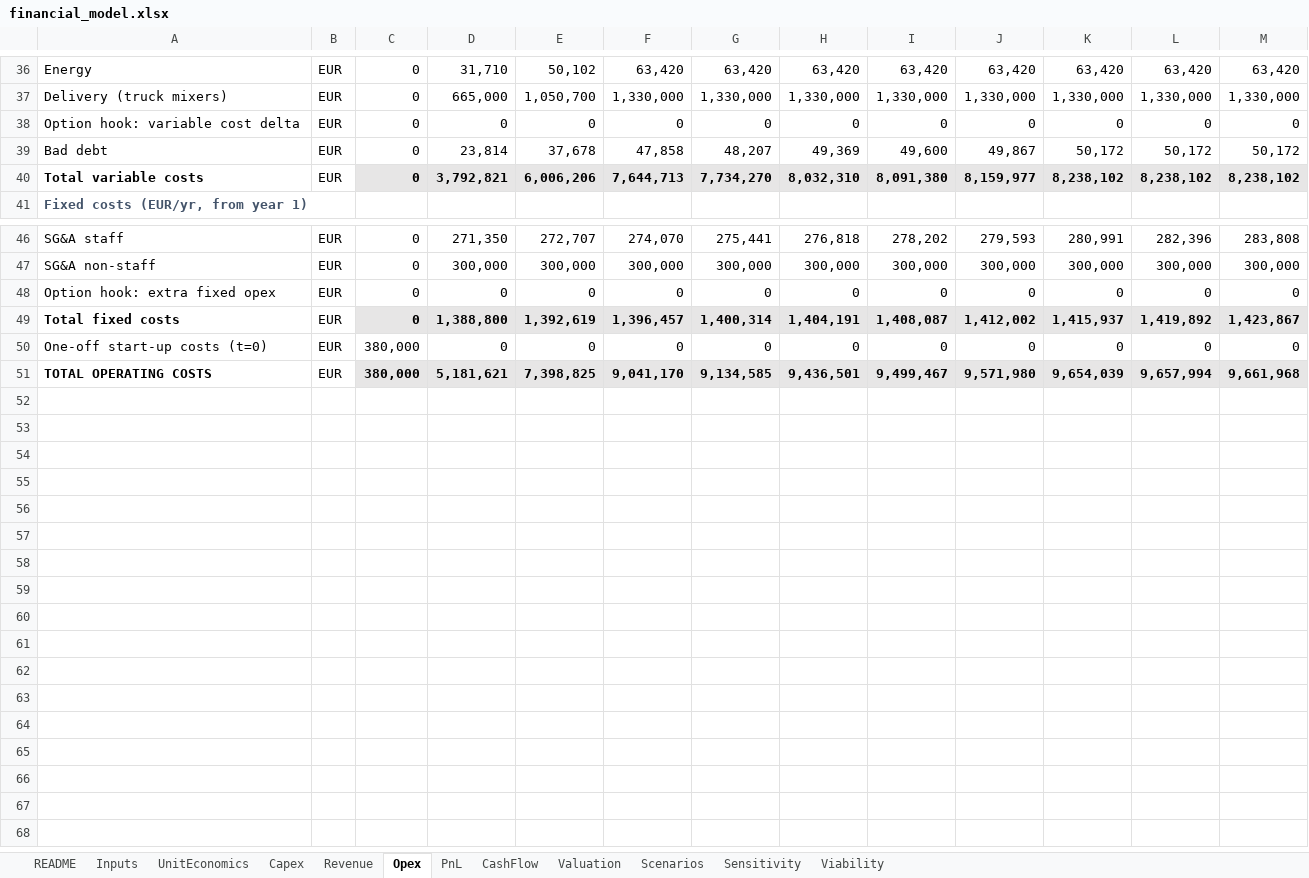
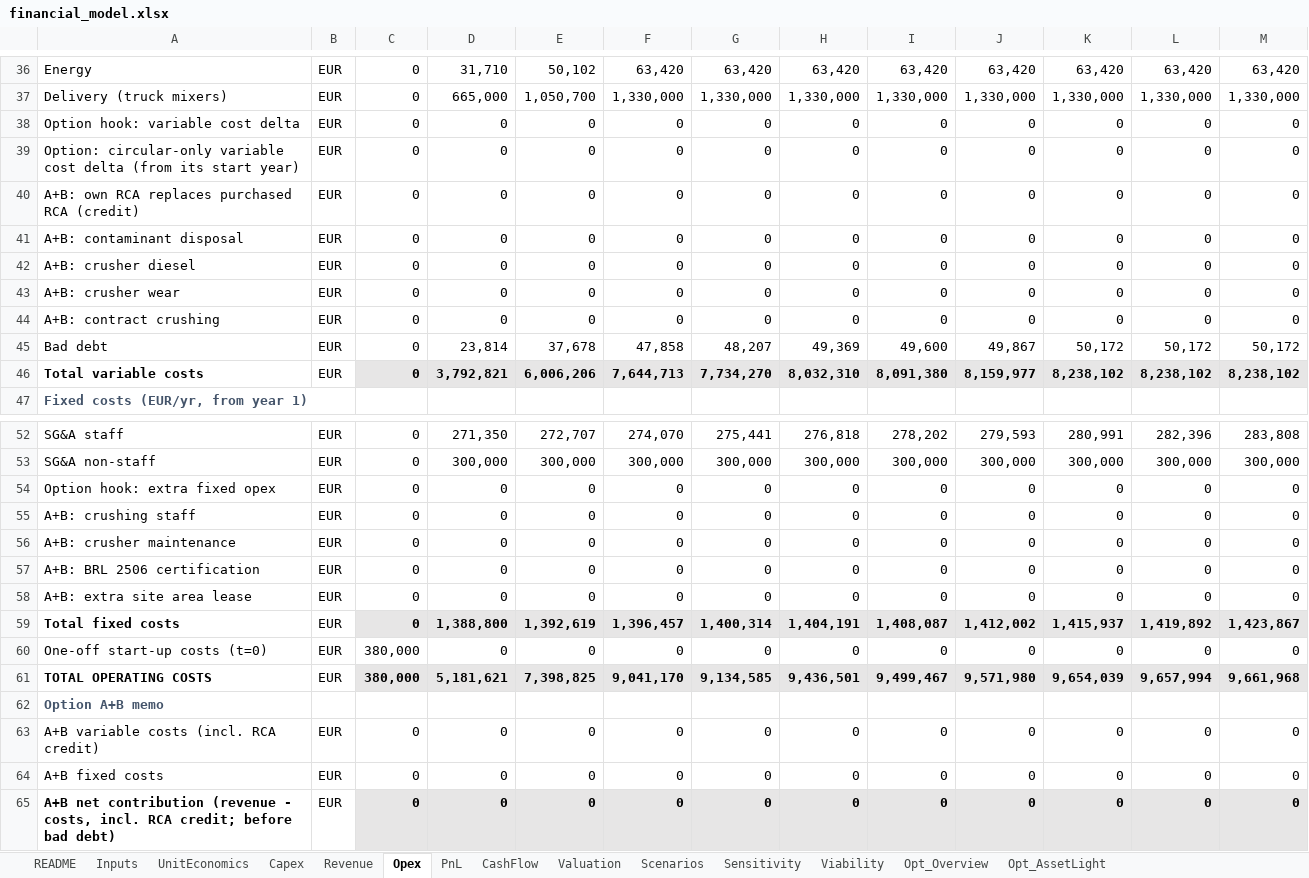
Before and after one commit to kmaster77/Repo2333, an Excel workbook: model/financial_model.xlsx, sheet Opex, drawn as a sheet; only a part is shown, gaps mark what is left out; values as stored, in another font and other column widths than the file's, no borders; the diff names each change by its address in the sheet, - before the commit and + after, or states it on an @@ line.

```diff
--- a/model/financial_model.xlsx (sheet Opex)
+++ b/model/financial_model.xlsx (sheet Opex)
+sheet tab: Opt_Overview
+sheet tab: Opt_AssetLight
+row 39: Option: circular-only variable cost delta (from its start year) | EUR | 0 | 0 | 0 | 0 | 0 | 0 | 0 | 0 | 0 | 0 | 0
+row 40: A+B: own RCA replaces purchased RCA (credit) | EUR | 0 | 0 | 0 | 0 | 0 | 0 | 0 | 0 | 0 | 0 | 0
+row 41: A+B: contaminant disposal | EUR | 0 | 0 | 0 | 0 | 0 | 0 | 0 | 0 | 0 | 0 | 0
+row 42: A+B: crusher diesel | EUR | 0 | 0 | 0 | 0 | 0 | 0 | 0 | 0 | 0 | 0 | 0
+row 43: A+B: crusher wear | EUR | 0 | 0 | 0 | 0 | 0 | 0 | 0 | 0 | 0 | 0 | 0
+row 44: A+B: contract crushing | EUR | 0 | 0 | 0 | 0 | 0 | 0 | 0 | 0 | 0 | 0 | 0
+row 55: A+B: crushing staff | EUR | 0 | 0 | 0 | 0 | 0 | 0 | 0 | 0 | 0 | 0 | 0
+row 56: A+B: crusher maintenance | EUR | 0 | 0 | 0 | 0 | 0 | 0 | 0 | 0 | 0 | 0 | 0
+row 57: A+B: BRL 2506 certification | EUR | 0 | 0 | 0 | 0 | 0 | 0 | 0 | 0 | 0 | 0 | 0
+row 58: A+B: extra site area lease | EUR | 0 | 0 | 0 | 0 | 0 | 0 | 0 | 0 | 0 | 0 | 0
+row 62: Option A+B memo
+row 63: A+B variable costs (incl. RCA credit) | EUR | 0 | 0 | 0 | 0 | 0 | 0 | 0 | 0 | 0 | 0 | 0
+row 64: A+B fixed costs | EUR | 0 | 0 | 0 | 0 | 0 | 0 | 0 | 0 | 0 | 0 | 0
+row 65: A+B net contribution (revenue - costs, incl. RCA credit; before bad debt) | EUR | 0 | 0 | 0 | 0 | 0 | 0 | 0 | 0 | 0 | 0 | 0
```
Also changed, not shown: sheet Inputs, sheet Revenue, sheet PnL, sheet Capex, sheet UnitEconomics, sheet Valuation, 1 more sheet, formulas that keep their value, 16 other files.
